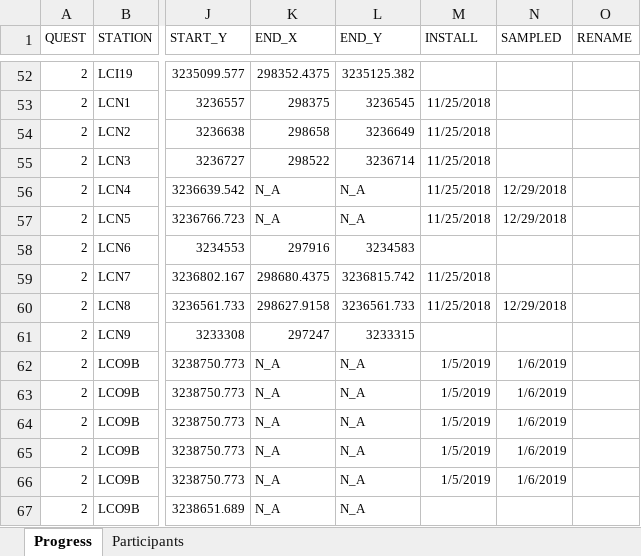
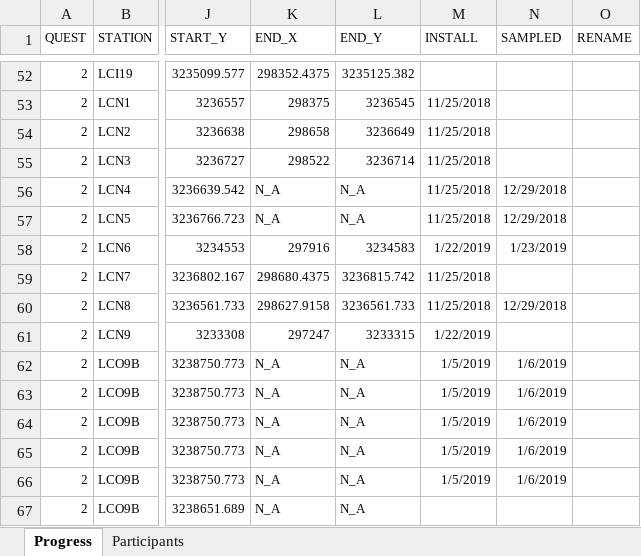
Before and after one commit to sbeck1/Beck_LC_R, an Excel workbook: Oyster/transect/data/lc_trans_progress_people.xlsx, sheet Progress, drawn as a sheet; only a part is shown, gaps mark what is left out; values as stored, in another font and other column widths than the file's, no borders; the diff covers the shown part only; the diff names each change by its address in the sheet, - before the commit and + after, or states it on an @@ line.

```diff
--- a/Oyster/transect/data/lc_trans_progress_people.xlsx (sheet Progress)
+++ b/Oyster/transect/data/lc_trans_progress_people.xlsx (sheet Progress)
-M58 (INSTALL): (empty)
+M58 (INSTALL): 1/22/2019
-N58 (SAMPLED): (empty)
+N58 (SAMPLED): 1/23/2019
-M61 (INSTALL): (empty)
+M61 (INSTALL): 1/22/2019
```
Also changed, not shown: 27 edited cells elsewhere in this sheet, sheet Participants.
